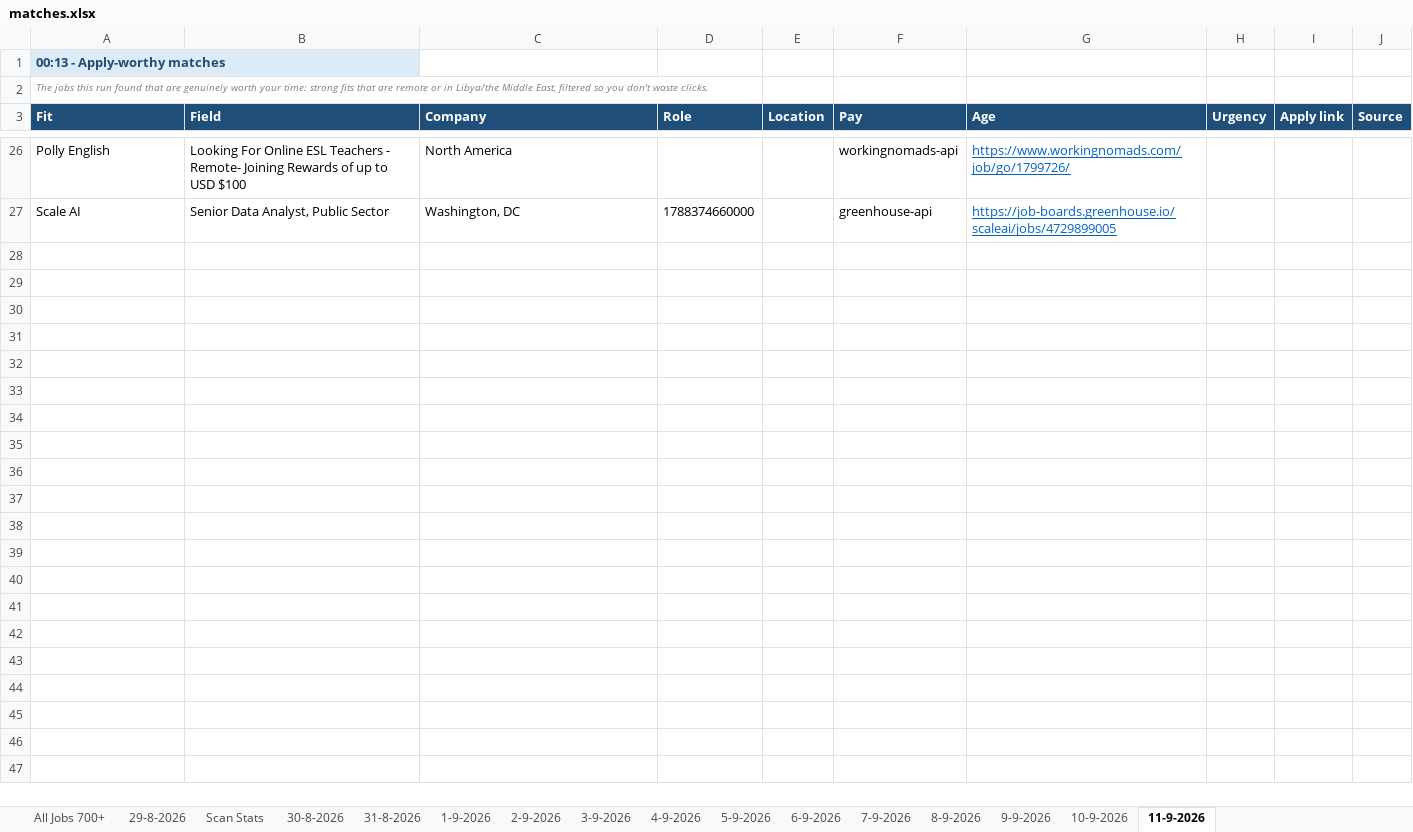
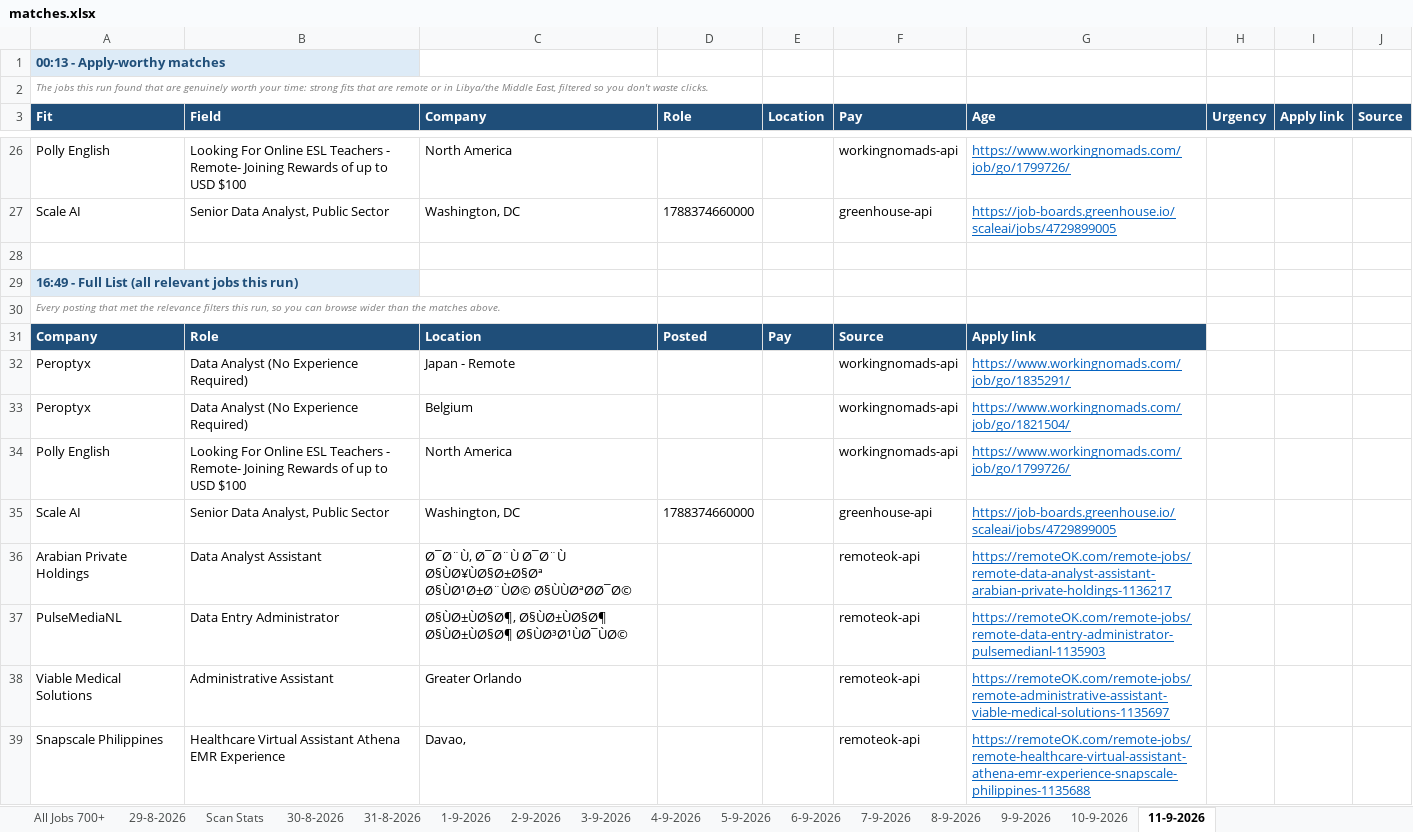
Before and after one commit to waleedba19/career-ops, an Excel workbook: data/matches.xlsx, sheet 11-9-2026, drawn as a sheet; only a part is shown, gaps mark what is left out; values as stored, in another font and other column widths than the file's, no borders; the diff names each change by its address in the sheet, - before the commit and + after, or states it on an @@ line.

```diff
--- a/data/matches.xlsx (sheet 11-9-2026)
+++ b/data/matches.xlsx (sheet 11-9-2026)
+row 28: (empty)
+row 29: 16:49 - Full List (all relevant jobs this run)
+row 30: Every posting that met the relevance filters this run, so you can browse wider than the matches above.
+row 31: Company | Role | Location | Posted | Pay | Source | Apply link
+row 32: Peroptyx | Data Analyst (No Experience Required) | Japan - Remote |  |  | workingnomads-api | https://www.workingnomads.com/job/go/1835291/
+row 33: Peroptyx | Data Analyst (No Experience Required) | Belgium |  |  | workingnomads-api | https://www.workingnomads.com/job/go/1821504/
+row 34: Polly English | Looking For Online ESL Teachers - Remote- Joining Rewards of up to USD $100 | North America |  |  | workingnomads-api | https://www.workingnomads.com/job/go/1799726/
+row 35: Scale AI | Senior Data Analyst, Public Sector | Washington, DC | 1788374660000 |  | greenhouse-api | https://job-boards.greenhouse.io/scaleai/jobs/4729899005
+row 36: Arabian Private Holdings | Data Analyst Assistant | Ø¯Ø¨Ù, Ø¯Ø¨Ù Ø¯Ø¨Ù Ø§ÙØ¥ÙØ§Ø±Ø§Øª Ø§ÙØ¹Ø±Ø¨ÙØ© Ø§ÙÙØªØØ¯Ø© |  |  | remoteok-api | https://remoteOK.com/remote-jobs/remote-data-analyst-assistant-arabian-private-holdings-1136217
+row 37: PulseMediaNL | Data Entry Administrator | Ø§ÙØ±ÙØ§Ø¶, Ø§ÙØ±ÙØ§Ø¶ Ø§ÙØ±ÙØ§Ø¶ Ø§ÙØ³Ø¹ÙØ¯ÙØ© |  |  | remoteok-api | https://remoteOK.com/remote-jobs/remote-data-entry-administrator-pulsemedianl-1135903
+row 38: Viable Medical Solutions | Administrative Assistant | Greater Orlando |  |  | remoteok-api | https://remoteOK.com/remote-jobs/remote-administrative-assistant-viable-medical-solutions-1135697
+row 39: Snapscale Philippines | Healthcare Virtual Assistant Athena EMR Experience | Davao, |  |  | remoteok-api | https://remoteOK.com/remote-jobs/remote-healthcare-virtual-assistant-athena-emr-experience-snapscale-philippines-1135688
```
Also changed, not shown: sheet Scan Stats, 4 other files.
